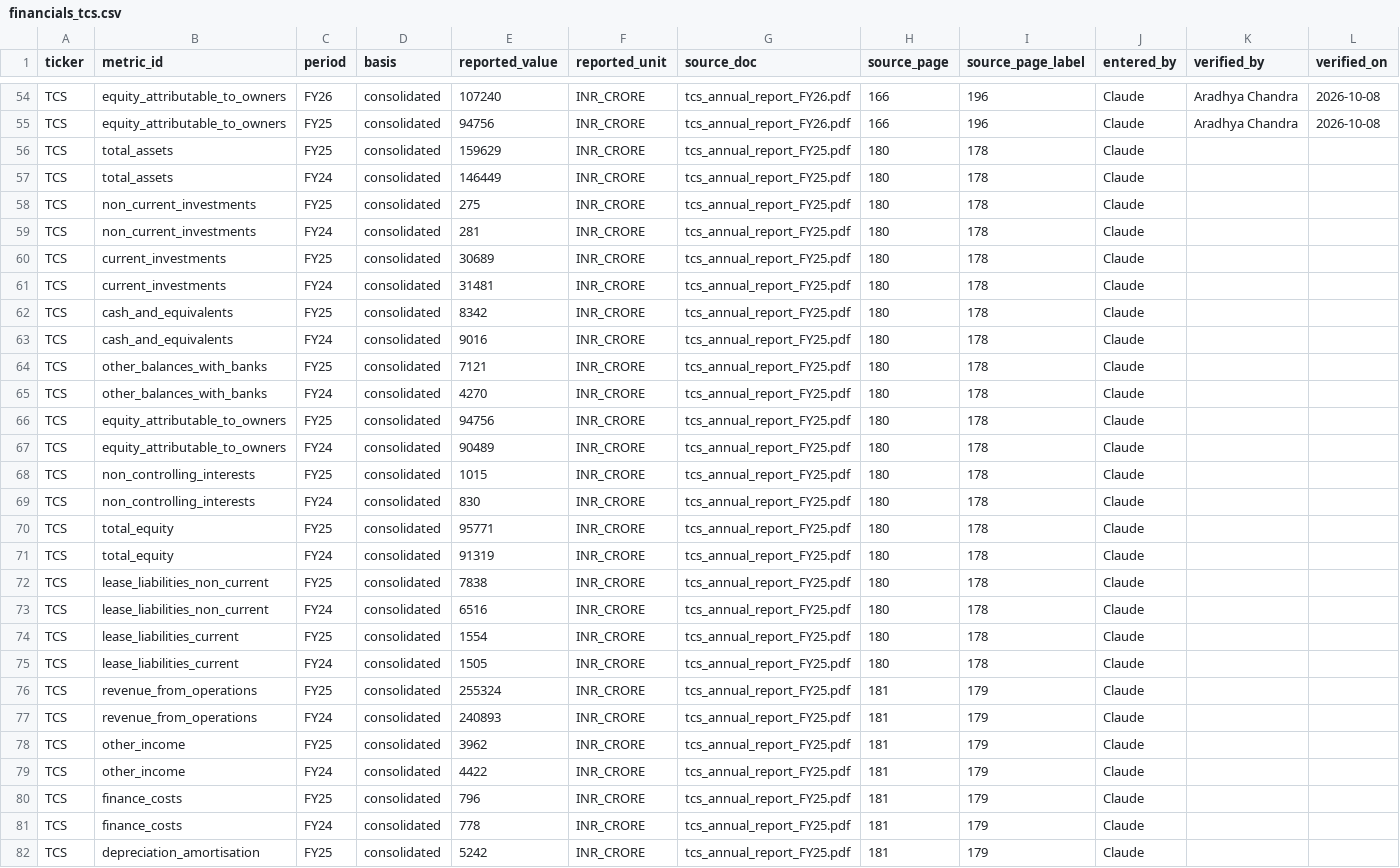
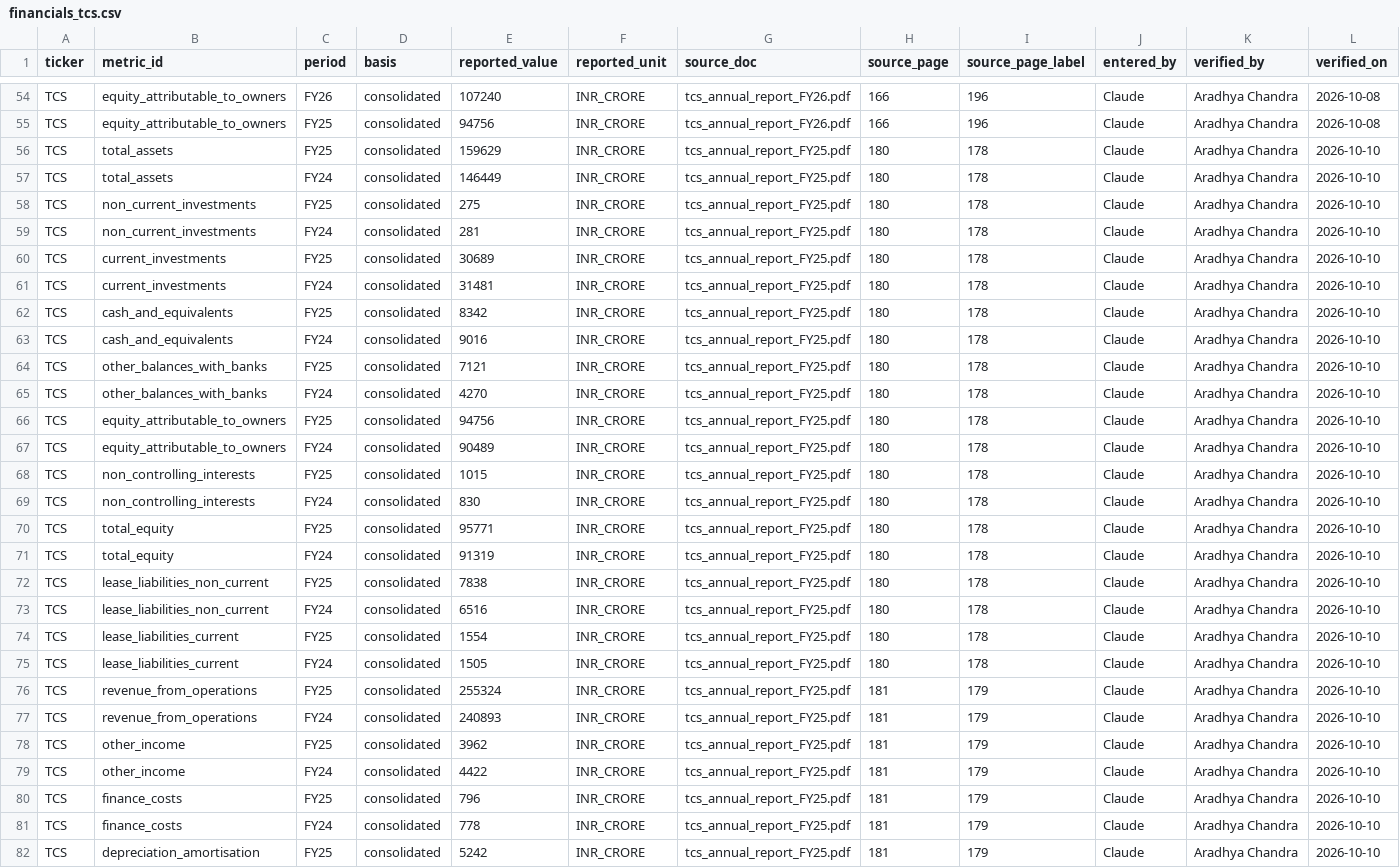
Before and after one commit to aradhyachandra/investment-research, a CSV file: data/manual/financials_tcs.csv, drawn as a sheet; only a part is shown, gaps mark what is left out; the diff covers the shown part only; the diff names each change by its address in the sheet, - before the commit and + after, or states it on an @@ line.

```diff
--- a/data/manual/financials_tcs.csv
+++ b/data/manual/financials_tcs.csv
-K56:K82 (verified_by): (empty)
+K56:K82 (verified_by): Aradhya Chandra
-L56:L82 (verified_on): (empty)
+L56:L82 (verified_on): 2026-10-10
```
Also changed, not shown: 146 edited cells elsewhere in this file, 3 other files.
